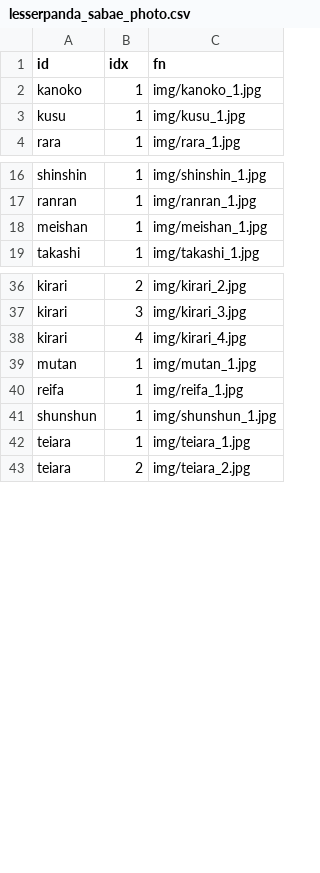
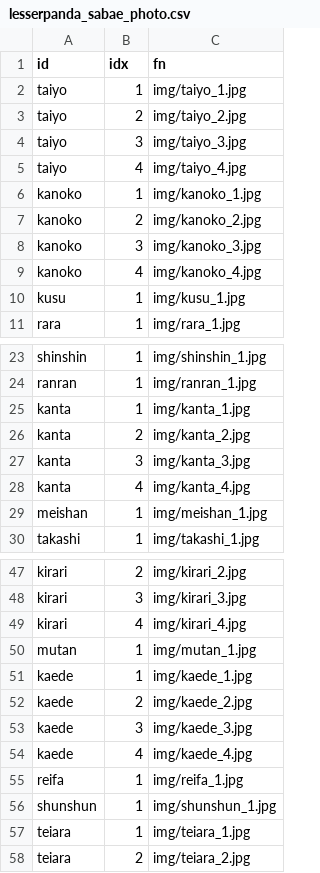
Before and after one commit to code4fukui/lesserpanda-opendata, a CSV file: data/lesserpanda_sabae_photo.csv, drawn as a sheet; only a part is shown, gaps mark what is left out; the diff names each change by its address in the sheet, - before the commit and + after, or states it on an @@ line.

Commit message:
updated data

```diff
--- a/data/lesserpanda_sabae_photo.csv
+++ b/data/lesserpanda_sabae_photo.csv
+row 2: taiyo | 1 | img/taiyo_1.jpg
+row 3: taiyo | 2 | img/taiyo_2.jpg
+row 4: taiyo | 3 | img/taiyo_3.jpg
+row 5: taiyo | 4 | img/taiyo_4.jpg
+row 7: kanoko | 2 | img/kanoko_2.jpg
+row 8: kanoko | 3 | img/kanoko_3.jpg
+row 9: kanoko | 4 | img/kanoko_4.jpg
+row 25: kanta | 1 | img/kanta_1.jpg
+row 26: kanta | 2 | img/kanta_2.jpg
+row 27: kanta | 3 | img/kanta_3.jpg
+row 28: kanta | 4 | img/kanta_4.jpg
+row 51: kaede | 1 | img/kaede_1.jpg
+row 52: kaede | 2 | img/kaede_2.jpg
+row 53: kaede | 3 | img/kaede_3.jpg
+row 54: kaede | 4 | img/kaede_4.jpg
```
Also changed, not shown: data/lesserpanda_sabae.csv, 17 other files.
